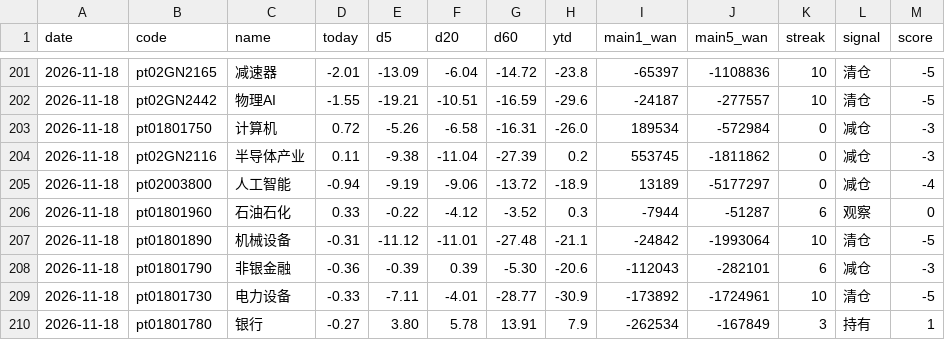
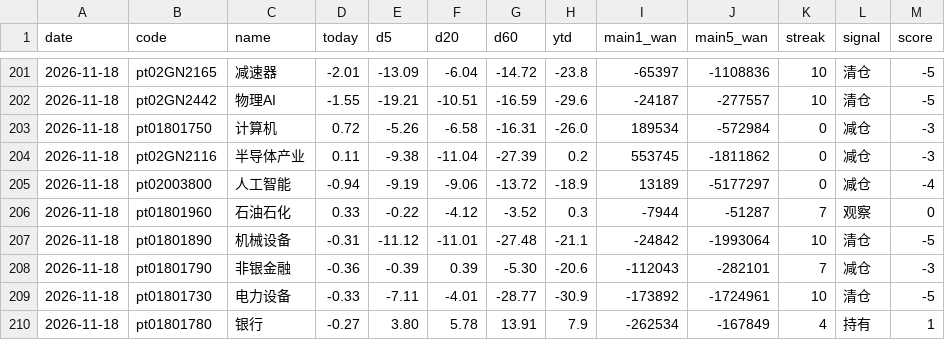
Before and after one commit to lycoris183/a-share-radar, a CSV file: data/daily_log.csv, drawn as a sheet; only a part is shown, gaps mark what is left out.

```diff
--- a/data/daily_log.csv
+++ b/data/daily_log.csv
@@ -205,6 +205,6 @@
 2026-11-18,pt02003800,人工智能,-0.94,-9.19,-9.06,-13.72,-18.9,13189,-5177297,0,减仓,-4
-2026-11-18,pt01801960,石油石化,0.33,-0.22,-4.12,-3.52,0.3,-7944,-51287,6,观察,0
+2026-11-18,pt01801960,石油石化,0.33,-0.22,-4.12,-3.52,0.3,-7944,-51287,7,观察,0
 2026-11-18,pt01801890,机械设备,-0.31,-11.12,-11.01,-27.48,-21.1,-24842,-1993064,10,清仓,-5
-2026-11-18,pt01801790,非银金融,-0.36,-0.39,0.39,-5.30,-20.6,-112043,-282101,6,减仓,-3
+2026-11-18,pt01801790,非银金融,-0.36,-0.39,0.39,-5.30,-20.6,-112043,-282101,7,减仓,-3
 2026-11-18,pt01801730,电力设备,-0.33,-7.11,-4.01,-28.77,-30.9,-173892,-1724961,10,清仓,-5
-2026-11-18,pt01801780,银行,-0.27,3.80,5.78,13.91,7.9,-262534,-167849,3,持有,1
+2026-11-18,pt01801780,银行,-0.27,3.80,5.78,13.91,7.9,-262534,-167849,4,持有,1
```
Also changed, not shown: 16 other files.
